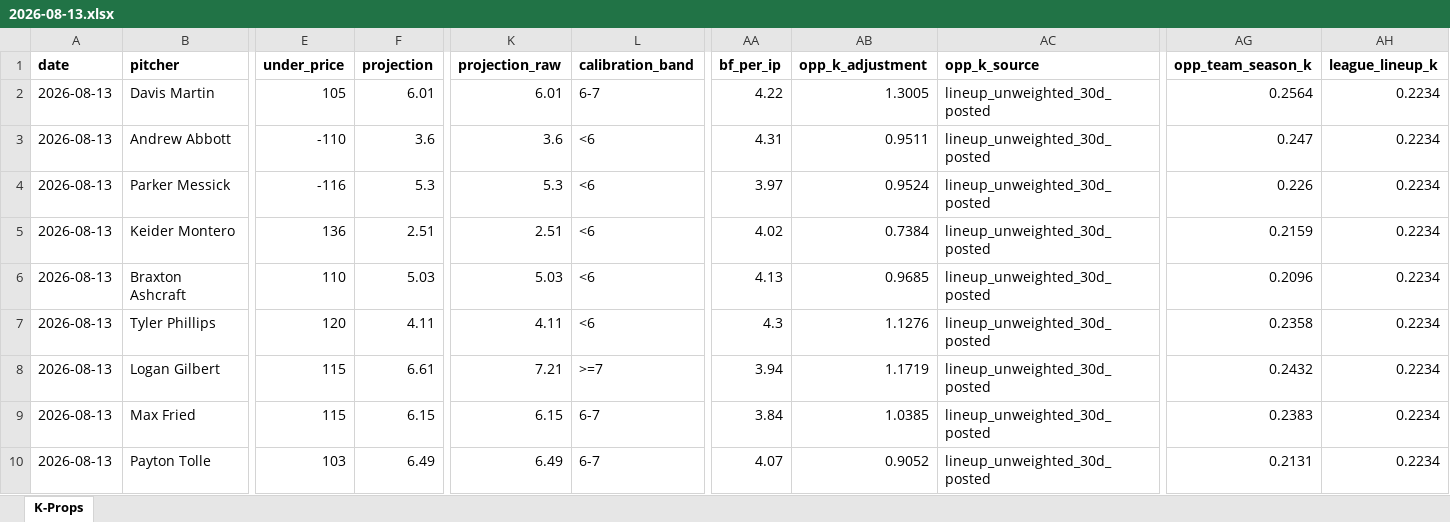
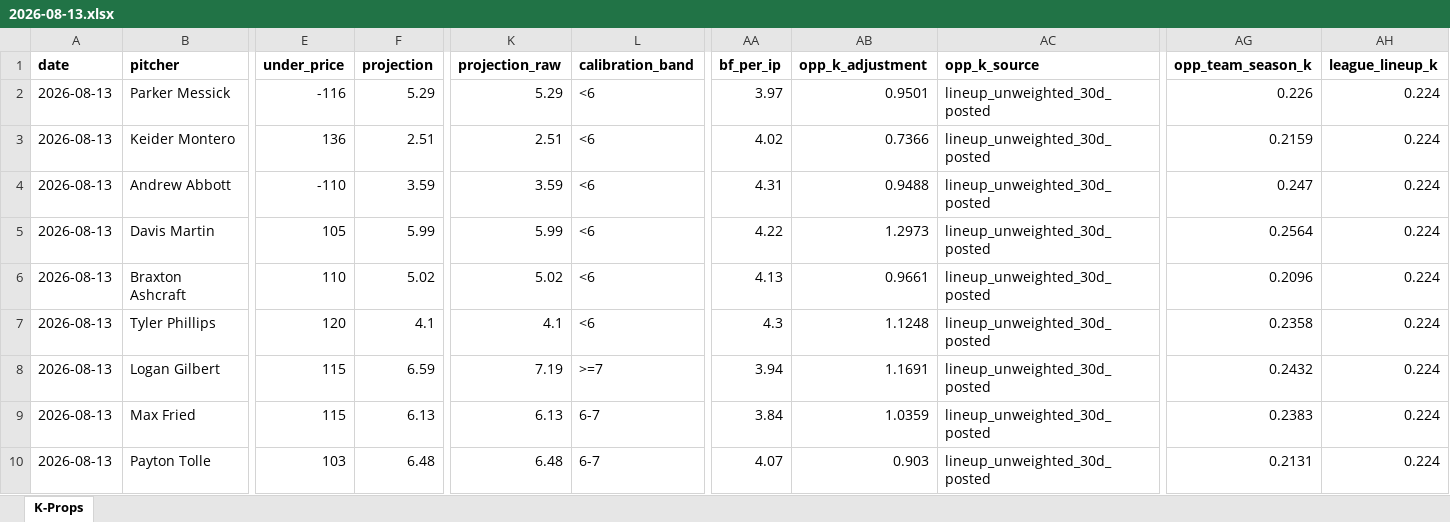
Before and after one commit to flychico/lydiaslab, an Excel workbook: data/k-props/2026-08-13.xlsx, sheet K-Props, drawn as a sheet; only a part is shown, gaps mark what is left out; values as stored, in another font and other column widths than the file's, no borders; removed rows and columns are numbered as before the commit, all else as after; rows hold the shown columns only; the diff covers the shown part only; the diff names each change by its address in the sheet, - before the commit and + after, or states it on an @@ line.

```diff
--- a/data/k-props/2026-08-13.xlsx (sheet K-Props)
+++ b/data/k-props/2026-08-13.xlsx (sheet K-Props)
-row 2: 2026-08-13 | Davis Martin | 105 | 6.01 | 6.01 | 6-7 | 4.22 | 1.3005 | lineup_unweighted_30d_posted | 0.2564 | 0.2234
-row 3: 2026-08-13 | Andrew Abbott | -110 | 3.6 | 3.6 | <6 | 4.31 | 0.9511 | lineup_unweighted_30d_posted | 0.247 | 0.2234
-F2 (projection): 5.3
+F2 (projection): 5.29
-K2 (projection_raw): 5.3
+K2 (projection_raw): 5.29
-AB2 (opp_k_adjustment): 0.9524
+AB2 (opp_k_adjustment): 0.9501
-AH2:AH3 (league_lineup_k): 0.2234
+AH2:AH3 (league_lineup_k): 0.224
-AB3 (opp_k_adjustment): 0.7384
+AB3 (opp_k_adjustment): 0.7366
+row 4: 2026-08-13 | Andrew Abbott | -110 | 3.59 | 3.59 | <6 | 4.31 | 0.9488 | lineup_unweighted_30d_posted | 0.247 | 0.224
+row 5: 2026-08-13 | Davis Martin | 105 | 5.99 | 5.99 | <6 | 4.22 | 1.2973 | lineup_unweighted_30d_posted | 0.2564 | 0.224
-F6 (projection): 5.03
+F6 (projection): 5.02
-K6 (projection_raw): 5.03
+K6 (projection_raw): 5.02
-AB6 (opp_k_adjustment): 0.9685
+AB6 (opp_k_adjustment): 0.9661
-AH6:AH10 (league_lineup_k): 0.2234
+AH6:AH10 (league_lineup_k): 0.224
-F7 (projection): 4.11
+F7 (projection): 4.1
-K7 (projection_raw): 4.11
+K7 (projection_raw): 4.1
-AB7 (opp_k_adjustment): 1.1276
+AB7 (opp_k_adjustment): 1.1248
-F8 (projection): 6.61
+F8 (projection): 6.59
-K8 (projection_raw): 7.21
+K8 (projection_raw): 7.19
-AB8 (opp_k_adjustment): 1.1719
+AB8 (opp_k_adjustment): 1.1691
-F9 (projection): 6.15
+F9 (projection): 6.13
-K9 (projection_raw): 6.15
+K9 (projection_raw): 6.13
-AB9 (opp_k_adjustment): 1.0385
+AB9 (opp_k_adjustment): 1.0359
-F10 (projection): 6.49
+F10 (projection): 6.48
-K10 (projection_raw): 6.49
+K10 (projection_raw): 6.48
-AB10 (opp_k_adjustment): 0.9052
+AB10 (opp_k_adjustment): 0.903
```
Also changed, not shown: 5 added rows, 5 removed rows and 22 edited cells elsewhere in this sheet, 12 other files.
